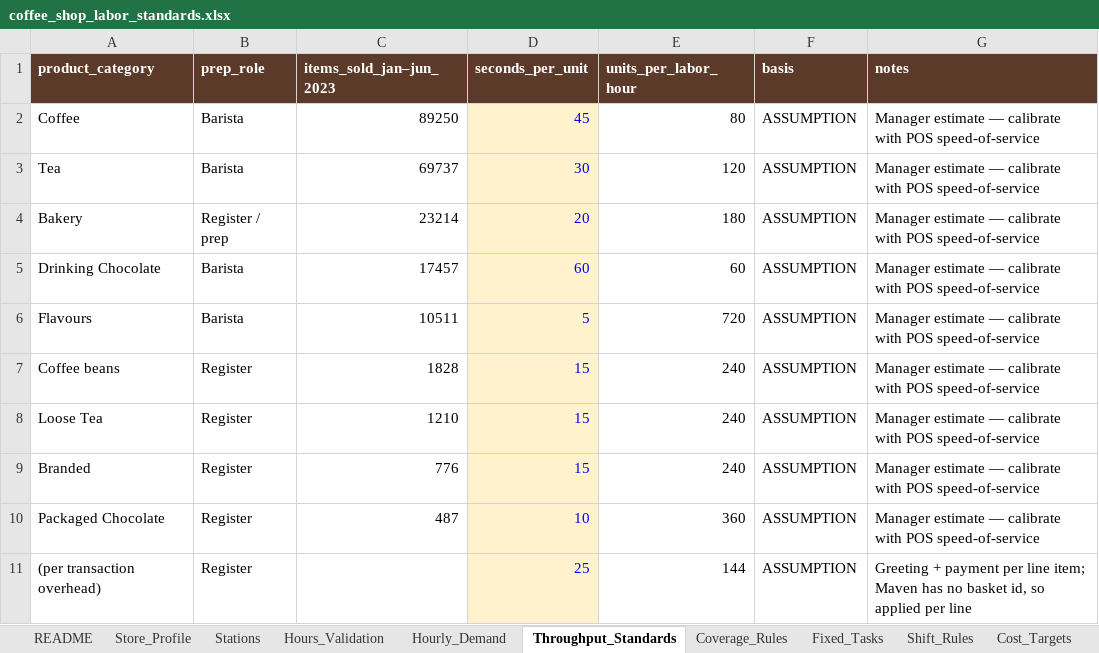
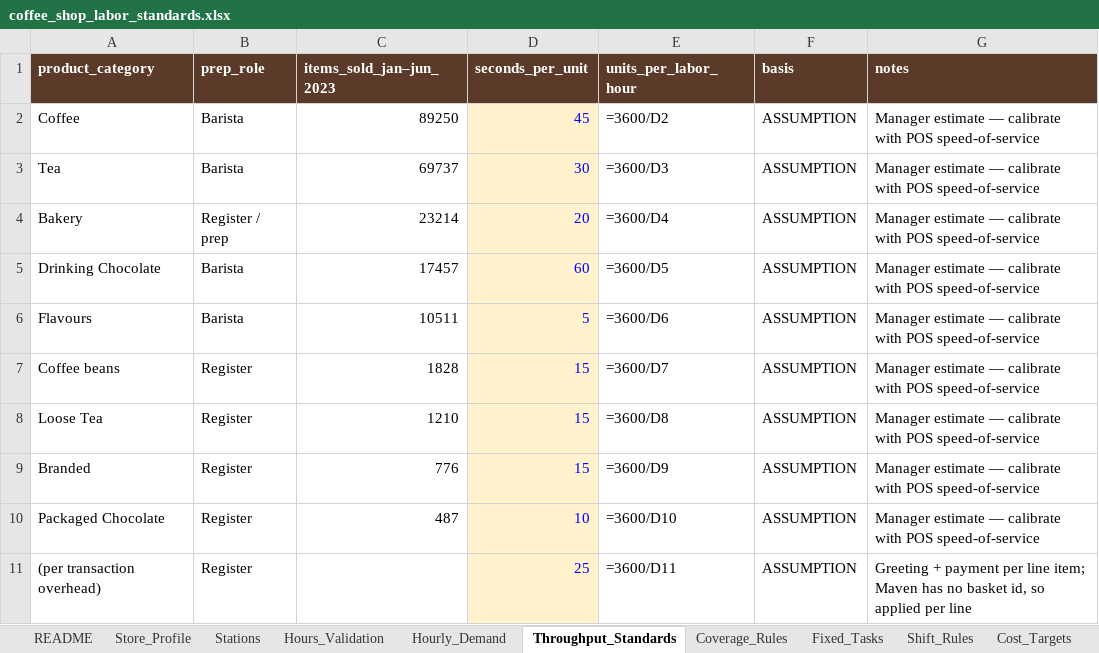
Before and after one commit to jbaker7989/CoffeeShop-Scheduler, an Excel workbook: data/coffee_shop_labor_standards.xlsx, sheet Throughput_Standards, drawn as a sheet; values as stored, in another font and other column widths than the file's, no borders; formulas without a stored value are shown as written; the diff names each change by its address in the sheet, - before the commit and + after, or states it on an @@ line.

```diff
--- a/data/coffee_shop_labor_standards.xlsx (sheet Throughput_Standards)
+++ b/data/coffee_shop_labor_standards.xlsx (sheet Throughput_Standards)
-E2 (units_per_labor_hour): 80
+E2 (units_per_labor_hour): =3600/D2
-E3 (units_per_labor_hour): 120
+E3 (units_per_labor_hour): =3600/D3
-E4 (units_per_labor_hour): 180
+E4 (units_per_labor_hour): =3600/D4
-E5 (units_per_labor_hour): 60
+E5 (units_per_labor_hour): =3600/D5
-E6 (units_per_labor_hour): 720
+E6 (units_per_labor_hour): =3600/D6
-E7 (units_per_labor_hour): 240
+E7 (units_per_labor_hour): =3600/D7
-E8 (units_per_labor_hour): 240
+E8 (units_per_labor_hour): =3600/D8
-E9 (units_per_labor_hour): 240
+E9 (units_per_labor_hour): =3600/D9
-E10 (units_per_labor_hour): 360
+E10 (units_per_labor_hour): =3600/D10
-E11 (units_per_labor_hour): 144
+E11 (units_per_labor_hour): =3600/D11
```
Also changed, not shown: sheet Hourly_Demand, sheet Store_Profile, sheet Hours_Validation, sheet Shift_Rules, sheet Coverage_Rules, 4 other files.
